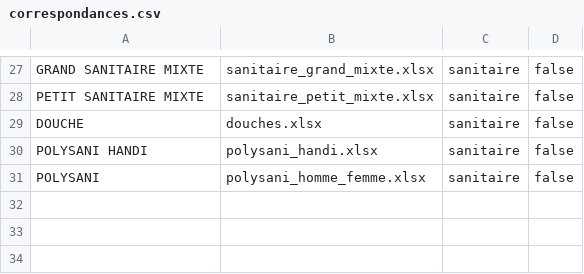
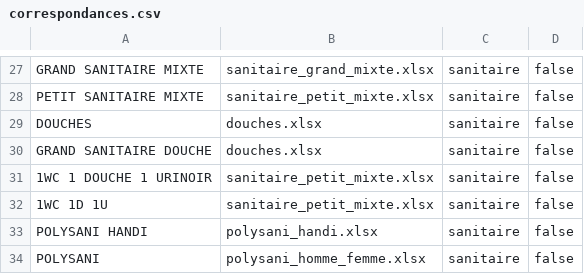
Before and after one commit to joris1512/etat-des-lieux-gb-loc-, a CSV file: correspondances.csv, drawn as a sheet; only a part is shown, gaps mark what is left out.

```diff
--- a/correspondances.csv
+++ b/correspondances.csv
@@ -28,3 +28,6 @@ GRAND SANITAIRE MIXTE,sanitaire_grand_mixte.xlsx,sanitaire,false
 PETIT SANITAIRE MIXTE,sanitaire_petit_mixte.xlsx,sanitaire,false
-DOUCHE,douches.xlsx,sanitaire,false
+DOUCHES,douches.xlsx,sanitaire,false
+GRAND SANITAIRE DOUCHE,douches.xlsx,sanitaire,false
+1WC 1 DOUCHE 1 URINOIR,sanitaire_petit_mixte.xlsx,sanitaire,false
+1WC 1D 1U,sanitaire_petit_mixte.xlsx,sanitaire,false
 POLYSANI HANDI,polysani_handi.xlsx,sanitaire,false
```
Also changed, not shown: 2 other files.
